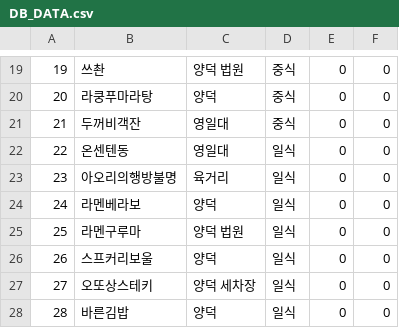
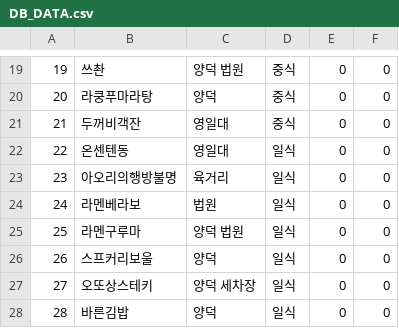
Before and after one commit to Mukvote/server_mukvote, a CSV file: app/DB_DATA.csv, drawn as a sheet; only a part is shown, gaps mark what is left out; the diff covers the shown part only; the diff names each change by its address in the sheet, - before the commit and + after, or states it on an @@ line.

```diff
--- a/app/DB_DATA.csv
+++ b/app/DB_DATA.csv
-C24: 양덕
+C24: 법원
```
Also changed, not shown: 5 added rows, 1 removed row, 37 edited cells and row numbers in column A elsewhere in this file, 8 other files.
